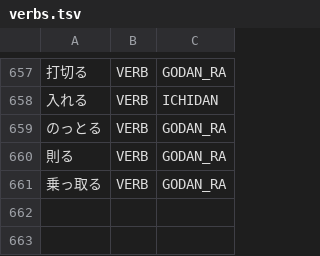
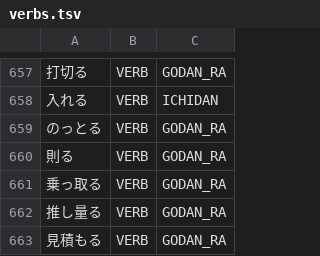
Before and after one commit to aitytech/suzume, a TSV file: data/core/verbs.tsv, drawn as a sheet; only a part is shown, gaps mark what is left out; the diff names each change by its address in the sheet, - before the commit and + after, or states it on an @@ line.

Commit message:
fix(analysis): keep a lexicalized compound verb whole
- register two compound verbs in the L2 verb list in data/core/verbs.tsv
  whose second element is outside the closed productive-V2 lexicon, which
  makes the compound lexical rather than derivable
- exempt a compound that opens right after a numeral plus its counter from
  the kanji-run guard in findCompoundVerbMatch, since a quantity phrase is
  closed and the run it ends does close before the predicate
- there the adjacency carries no evidence about the compound's own first
  element, so requiring that element to be dictionary-verified only dropped
  a well-formed compound
- add regression cases, including one where the preceding run is an ordinary
  noun and the guard still holds

```diff
--- a/data/core/verbs.tsv
+++ b/data/core/verbs.tsv
+row 662: 推し量る | VERB | GODAN_RA
+row 663: 見積もる | VERB | GODAN_RA
```
Also changed, not shown: 2 other files.
